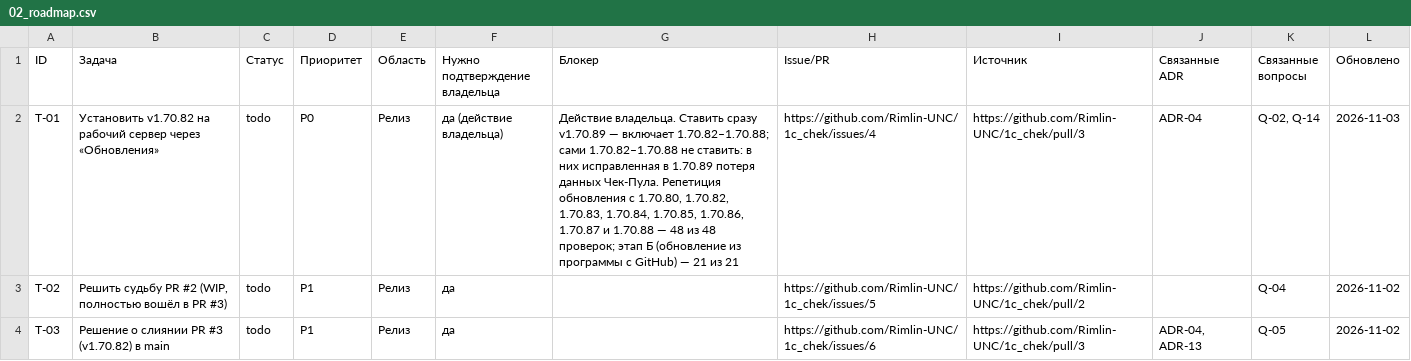
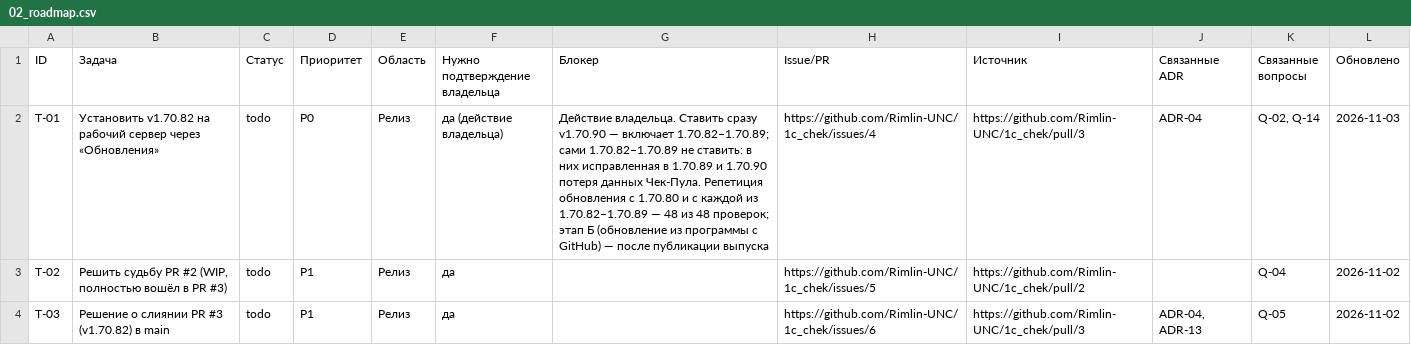
Before and after one commit to Rimlin-UNC/1c_chek, a CSV file: docs/kb/02_roadmap.csv, drawn as a sheet; only a part is shown; the diff covers the shown part only.

Commit message:
v1.70.90: исправлена потеря данных Чек-Пула при сохранении формы правки чека — пустое поле, которого копия не знала, больше не считается явной очисткой; ответы владельца: Q-28 — (в), T-30 отложен до переноса архива; 4771 passed
Co-authored-by: arena-agent <297053741+arena-agent@users.noreply.github.com>

```diff
--- a/docs/kb/02_roadmap.csv
+++ b/docs/kb/02_roadmap.csv
@@ -1,3 +1,3 @@
 ID,Задача,Статус,Приоритет,Область,Нужно подтверждение владельца,Блокер,Issue/PR,Источник,Связанные ADR,Связанные вопросы,Обновлено
-T-01,Установить v1.70.82 на рабочий сервер через «Обновления»,todo,P0,Релиз,да (действие владельца),"Действие владельца. Ставить сразу v1.70.89 — включает 1.70.82–1.70.88; сами 1.70.82–1.70.88 не ставить: в них исправленная в 1.70.89 потеря данных Чек-Пула. Репетиция обновления с 1.70.80, 1.70.82, 1.70.83, 1.70.84, 1.70.85, 1.70.86, 1.70.87 и 1.70.88 — 48 из 48 проверок; этап Б (обновление из программы с GitHub) — 21 из 21",https://github.com/Rimlin-UNC/1c_chek/issues/4,https://github.com/Rimlin-UNC/1c_chek/pull/3,ADR-04,"Q-02, Q-14",2026-11-03
+T-01,Установить v1.70.82 на рабочий сервер через «Обновления»,todo,P0,Релиз,да (действие владельца),Действие владельца. Ставить сразу v1.70.90 — включает 1.70.82–1.70.89; сами 1.70.82–1.70.89 не ставить: в них исправленная в 1.70.89 и 1.70.90 потеря данных Чек-Пула. Репетиция обновления с 1.70.80 и с каждой из 1.70.82–1.70.89 — 48 из 48 проверок; этап Б (обновление из программы с GitHub) — после публикации выпуска,https://github.com/Rimlin-UNC/1c_chek/issues/4,https://github.com/Rimlin-UNC/1c_chek/pull/3,ADR-04,"Q-02, Q-14",2026-11-03
 T-02,"Решить судьбу PR #2 (WIP, полностью вошёл в PR #3)",todo,P1,Релиз,да,,https://github.com/Rimlin-UNC/1c_chek/issues/5,https://github.com/Rimlin-UNC/1c_chek/pull/2,,Q-04,2026-11-02
```
Also changed, not shown: 4 edited cells elsewhere in this file, docs/kb/06_open_questions.csv, 29 other files.
